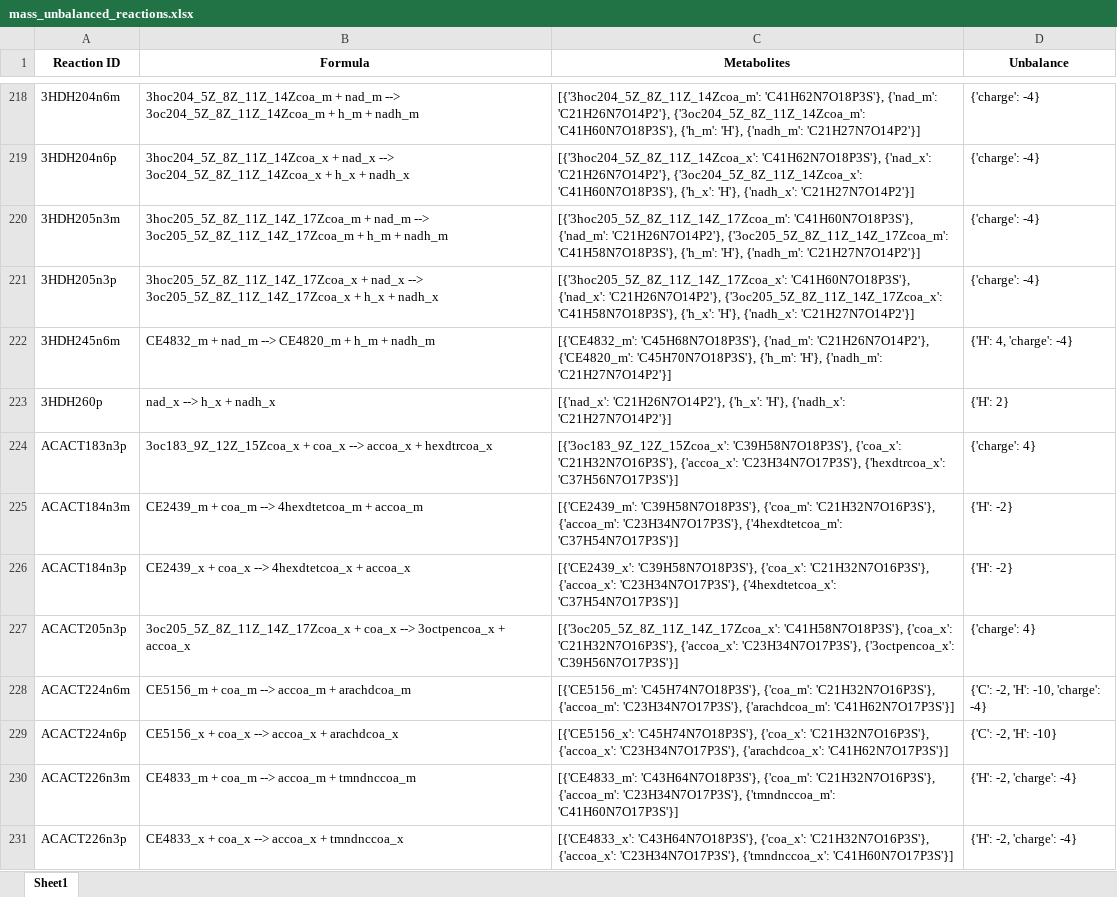
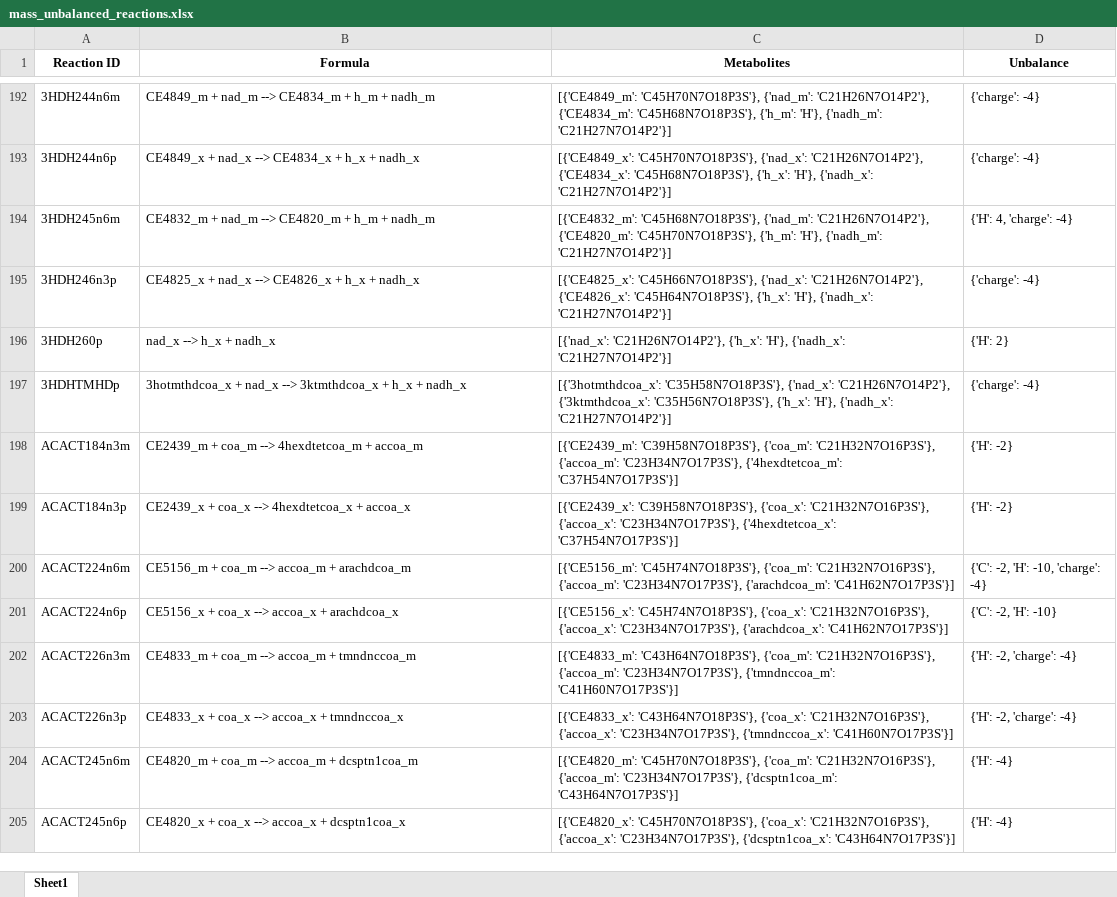
Before and after one commit to LewisLabUCSD/iCHO3K, an Excel workbook: Notebooks/temp/mass_unbalanced_reactions.xlsx, sheet Sheet1, drawn as a sheet; only a part is shown, gaps mark what is left out; the shorter side is filled out with more unchanged rows; values as stored, in another font and other column widths than the file's, no borders; removed rows and columns are numbered as before the commit, all else as after; the diff covers the shown part only; the diff names each change by its address in the sheet, - before the commit and + after, or states it on an @@ line.

```diff
--- a/Notebooks/temp/mass_unbalanced_reactions.xlsx (sheet Sheet1)
+++ b/Notebooks/temp/mass_unbalanced_reactions.xlsx (sheet Sheet1)
-A192 (Reaction ID): 3HDH204n6m
+A192 (Reaction ID): 3HDH244n6m
-B192 (Formula): 3hoc204_5Z_8Z_11Z_14Zcoa_m + nad_m --> 3oc204_5Z_8Z_11Z_14Zcoa_m + h_m…
+B192 (Formula): CE4849_m + nad_m --> CE4834_m + h_m…
-C192 (Metabolites): [{'3hoc204_5Z_8Z_11Z_14Zcoa_m': 'C41H62N7O18P3S'}, {'nad_m': 'C21H26N7O14P2'}, {'3oc204_5Z_8Z_11Z_14Zcoa_m': 'C41H60N7O18P3S'}, {'h_m': 'H'},…
+C192 (Metabolites): [{'CE4849_m': 'C45H70N7O18P3S'}, {'nad_m': 'C21H26N7O14P2'}, {'CE4834_m': 'C45H68N7O18P3S'}, {'h_m': 'H'},…
-A193 (Reaction ID): 3HDH204n6p
+A193 (Reaction ID): 3HDH244n6p
-B193 (Formula): 3hoc204_5Z_8Z_11Z_14Zcoa_x + nad_x --> 3oc204_5Z_8Z_11Z_14Zcoa_x + h_x…
+B193 (Formula): CE4849_x + nad_x --> CE4834_x + h_x…
-C193 (Metabolites): [{'3hoc204_5Z_8Z_11Z_14Zcoa_x': 'C41H62N7O18P3S'}, {'nad_x': 'C21H26N7O14P2'}, {'3oc204_5Z_8Z_11Z_14Zcoa_x': 'C41H60N7O18P3S'}, {'h_x': 'H'},…
+C193 (Metabolites): [{'CE4849_x': 'C45H70N7O18P3S'}, {'nad_x': 'C21H26N7O14P2'}, {'CE4834_x': 'C45H68N7O18P3S'}, {'h_x': 'H'},…
-row 220: 3HDH205n3m | 3hoc205_5Z_8Z_11Z_14Z_17Zcoa_m + nad_m --> 3oc205_5Z_8Z_11Z_14Z_17Zcoa_m + h_m + nadh_m | [{'3hoc205_5Z_8Z_11Z_14Z_17Zcoa_m': 'C41H60N7O18P3S'}, {'nad_m': 'C21H26N7O14P2'}, {'3oc205_5Z_8Z_11Z_14Z_17Zcoa_m': 'C41H58N7O18P3S'}, {'h_m': 'H'}, {'nadh_m': 'C21H27N7O14P2'}] | {'charge': -4}
-row 221: 3HDH205n3p | 3hoc205_5Z_8Z_11Z_14Z_17Zcoa_x + nad_x --> 3oc205_5Z_8Z_11Z_14Z_17Zcoa_x + h_x + nadh_x | [{'3hoc205_5Z_8Z_11Z_14Z_17Zcoa_x': 'C41H60N7O18P3S'}, {'nad_x': 'C21H26N7O14P2'}, {'3oc205_5Z_8Z_11Z_14Z_17Zcoa_x': 'C41H58N7O18P3S'}, {'h_x': 'H'}, {'nadh_x': 'C21H27N7O14P2'}] | {'charge': -4}
+row 195: 3HDH246n3p | CE4825_x + nad_x --> CE4826_x + h_x + nadh_x | [{'CE4825_x': 'C45H66N7O18P3S'}, {'nad_x': 'C21H26N7O14P2'}, {'CE4826_x': 'C45H64N7O18P3S'}, {'h_x': 'H'}, {'nadh_x': 'C21H27N7O14P2'}] | {'charge': -4}
-row 224: ACACT183n3p | 3oc183_9Z_12Z_15Zcoa_x + coa_x --> accoa_x + hexdtrcoa_x | [{'3oc183_9Z_12Z_15Zcoa_x': 'C39H58N7O18P3S'}, {'coa_x': 'C21H32N7O16P3S'}, {'accoa_x': 'C23H34N7O17P3S'}, {'hexdtrcoa_x': 'C37H56N7O17P3S'}] | {'charge': 4}
+row 197: 3HDHTMHDp | 3hotmthdcoa_x + nad_x --> 3ktmthdcoa_x + h_x + nadh_x | [{'3hotmthdcoa_x': 'C35H58N7O18P3S'}, {'nad_x': 'C21H26N7O14P2'}, {'3ktmthdcoa_x': 'C35H56N7O18P3S'}, {'h_x': 'H'}, {'nadh_x': 'C21H27N7O14P2'}] | {'charge': -4}
-row 227: ACACT205n3p | 3oc205_5Z_8Z_11Z_14Z_17Zcoa_x + coa_x --> 3octpencoa_x + accoa_x | [{'3oc205_5Z_8Z_11Z_14Z_17Zcoa_x': 'C41H58N7O18P3S'}, {'coa_x': 'C21H32N7O16P3S'}, {'accoa_x': 'C23H34N7O17P3S'}, {'3octpencoa_x': 'C39H56N7O17P3S'}] | {'charge': 4}
```
Also changed, not shown: 15 added rows, 136 removed rows and 107 edited cells elsewhere in this sheet, 9 other files.
